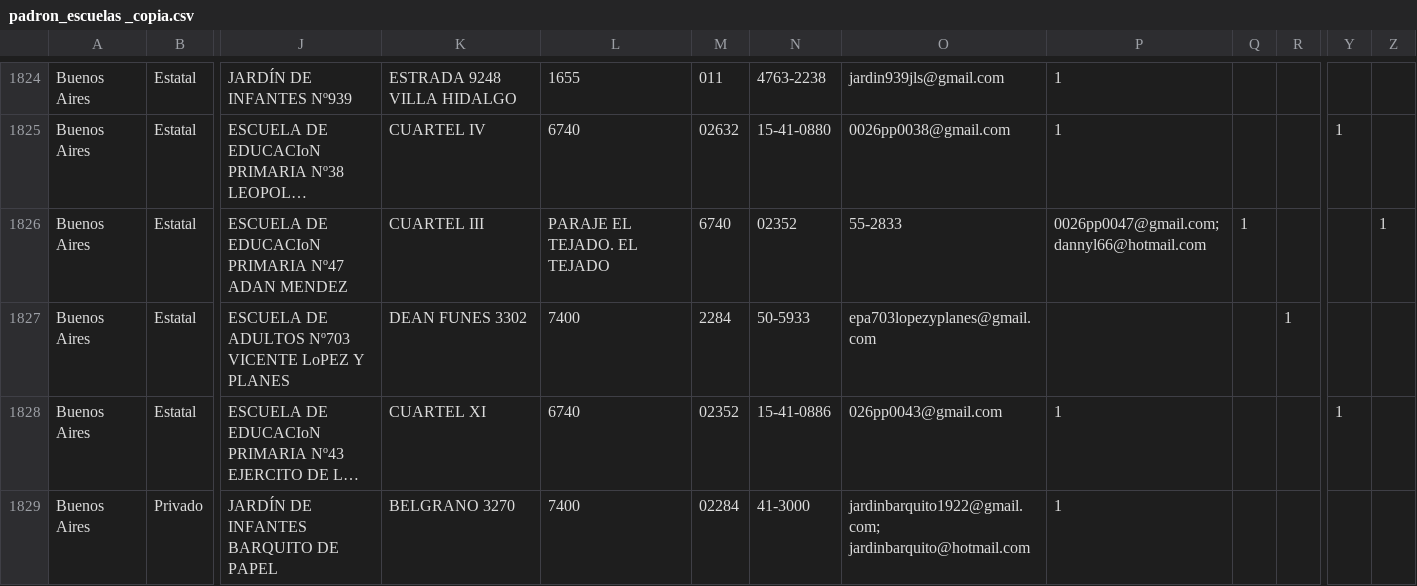
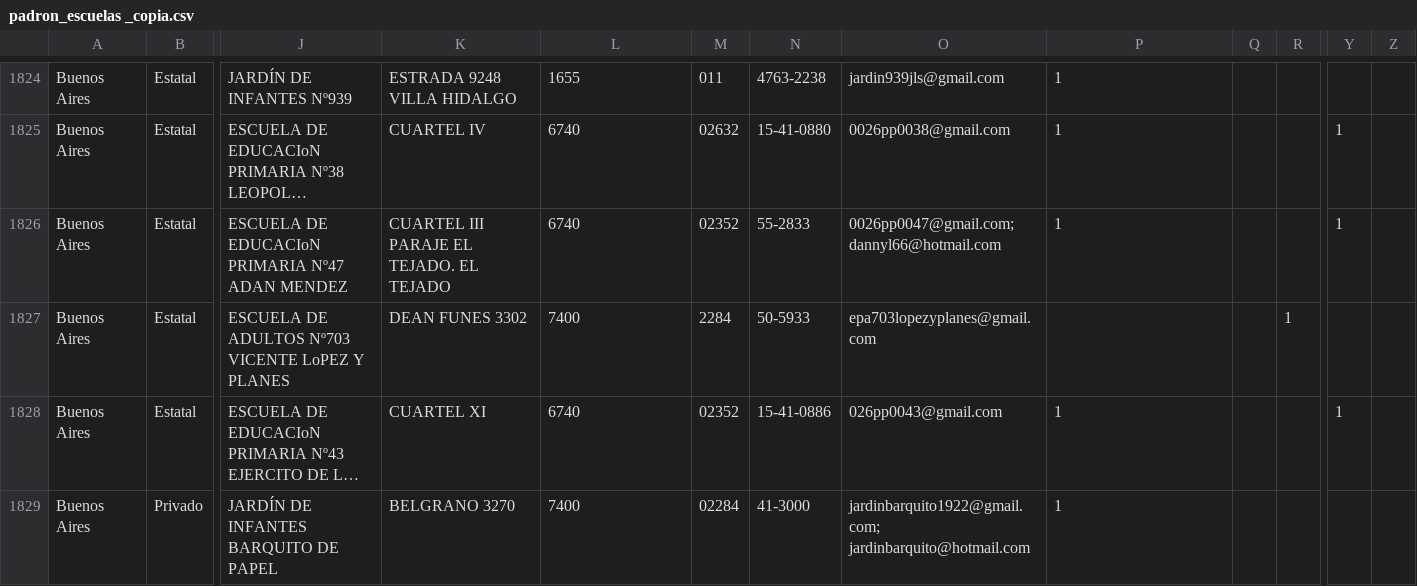
Before and after one commit to emypb93/Datasets, a CSV file: padron_escuelas _copia.csv, drawn as a sheet; only a part is shown, gaps mark what is left out; long unchanged cells end in …; the diff names each change by its address in the sheet, - before the commit and + after, or states it on an @@ line.

Commit message:
Update padron_escuelas _copia.csv

```diff
--- a/padron_escuelas _copia.csv
+++ b/padron_escuelas _copia.csv
-K1826: CUARTEL III
+K1826: CUARTEL III PARAJE EL TEJADO. EL TEJADO
-L1826: PARAJE EL TEJADO. EL TEJADO
+L1826: 6740
-M1826: 6740
+M1826: 02352
-N1826: 02352
+N1826: 55-2833
-O1826: 55-2833
+O1826: 0026pp0047@gmail.com; dannyl66@hotmail.com
-P1826: 0026pp0047@gmail.com; dannyl66@hotmail.com
+P1826: 1
-Q1826: 1
+Q1826: (empty)
-Y1826: (empty)
+Y1826: 1
-Z1826: 1
+Z1826: (empty)
```
